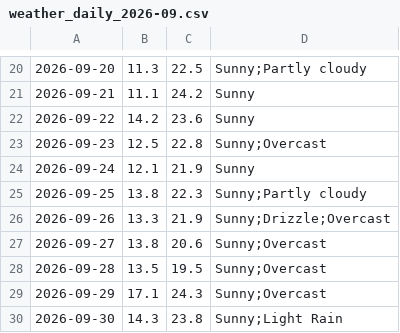
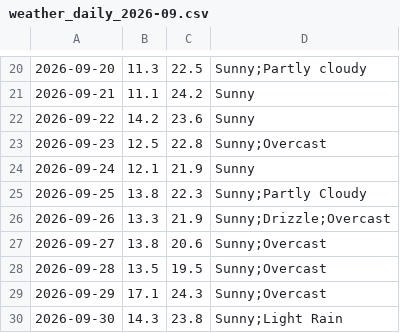
Before and after one commit to mlittlec/Home-Temps, a CSV file: data/weather/raw/2026/weather_daily_2026-09.csv, drawn as a sheet; only a part is shown, gaps mark what is left out.

Commit message:
Correct a typo in September 2026 weather observations

```diff
--- a/data/weather/raw/2026/weather_daily_2026-09.csv
+++ b/data/weather/raw/2026/weather_daily_2026-09.csv
@@ -24,3 +24,3 @@
 2026-09-24,12.1,21.9,"Sunny"
-2026-09-25,13.8,22.3,"Sunny;Partly cloudy"
+2026-09-25,13.8,22.3,"Sunny;Partly Cloudy"
 2026-09-26,13.3,21.9,"Sunny;Drizzle;Overcast"
```
